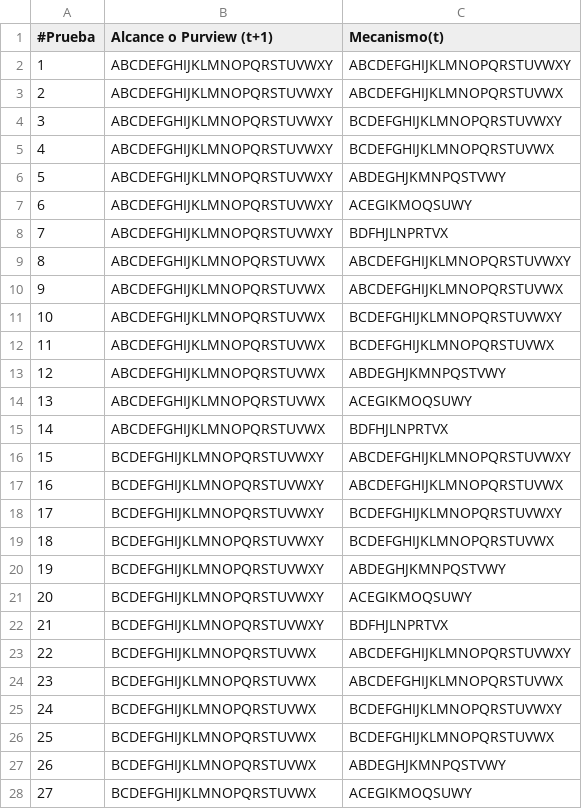
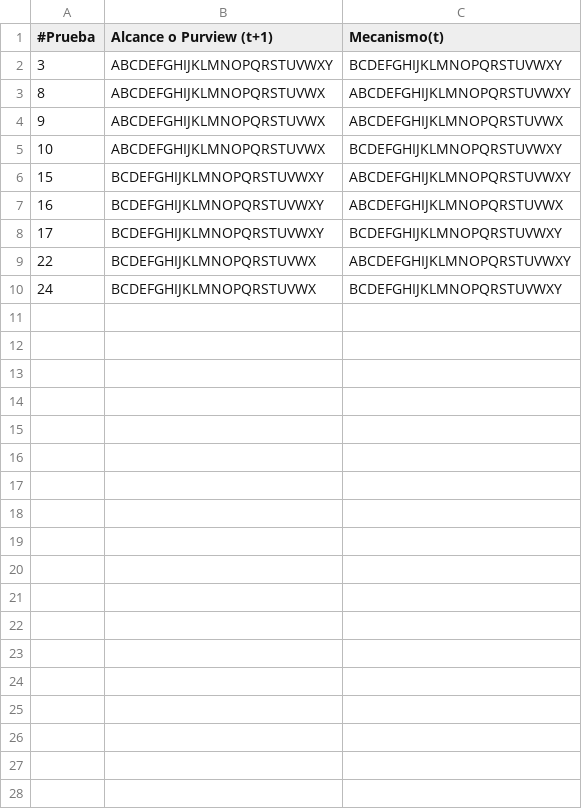
Before and after one commit to Makkima16/Algoritmos_2026_1, a CSV file: data/Pruebas/Pruebas_N25.csv, drawn as a sheet; only a part is shown; the diff covers the shown part only.

```diff
--- a/data/Pruebas/Pruebas_N25.csv
+++ b/data/Pruebas/Pruebas_N25.csv
@@ -1,9 +1,3 @@
 #Prueba,Alcance o Purview (t+1),Mecanismo(t)
-1,ABCDEFGHIJKLMNOPQRSTUVWXY,ABCDEFGHIJKLMNOPQRSTUVWXY
-2,ABCDEFGHIJKLMNOPQRSTUVWXY,ABCDEFGHIJKLMNOPQRSTUVWX
 3,ABCDEFGHIJKLMNOPQRSTUVWXY,BCDEFGHIJKLMNOPQRSTUVWXY
-4,ABCDEFGHIJKLMNOPQRSTUVWXY,BCDEFGHIJKLMNOPQRSTUVWX
-5,ABCDEFGHIJKLMNOPQRSTUVWXY,ABDEGHJKMNPQSTVWY
-6,ABCDEFGHIJKLMNOPQRSTUVWXY,ACEGIKMOQSUWY
-7,ABCDEFGHIJKLMNOPQRSTUVWXY,BDFHJLNPRTVX
 8,ABCDEFGHIJKLMNOPQRSTUVWX,ABCDEFGHIJKLMNOPQRSTUVWXY
@@ -11,6 +5,2 @@
 10,ABCDEFGHIJKLMNOPQRSTUVWX,BCDEFGHIJKLMNOPQRSTUVWXY
-11,ABCDEFGHIJKLMNOPQRSTUVWX,BCDEFGHIJKLMNOPQRSTUVWX
-12,ABCDEFGHIJKLMNOPQRSTUVWX,ABDEGHJKMNPQSTVWY
-13,ABCDEFGHIJKLMNOPQRSTUVWX,ACEGIKMOQSUWY
-14,ABCDEFGHIJKLMNOPQRSTUVWX,BDFHJLNPRTVX
 15,BCDEFGHIJKLMNOPQRSTUVWXY,ABCDEFGHIJKLMNOPQRSTUVWXY
@@ -18,11 +8,3 @@
 17,BCDEFGHIJKLMNOPQRSTUVWXY,BCDEFGHIJKLMNOPQRSTUVWXY
-18,BCDEFGHIJKLMNOPQRSTUVWXY,BCDEFGHIJKLMNOPQRSTUVWX
-19,BCDEFGHIJKLMNOPQRSTUVWXY,ABDEGHJKMNPQSTVWY
-20,BCDEFGHIJKLMNOPQRSTUVWXY,ACEGIKMOQSUWY
-21,BCDEFGHIJKLMNOPQRSTUVWXY,BDFHJLNPRTVX
 22,BCDEFGHIJKLMNOPQRSTUVWX,ABCDEFGHIJKLMNOPQRSTUVWXY
-23,BCDEFGHIJKLMNOPQRSTUVWX,ABCDEFGHIJKLMNOPQRSTUVWX
 24,BCDEFGHIJKLMNOPQRSTUVWX,BCDEFGHIJKLMNOPQRSTUVWXY
-25,BCDEFGHIJKLMNOPQRSTUVWX,BCDEFGHIJKLMNOPQRSTUVWX
-26,BCDEFGHIJKLMNOPQRSTUVWX,ABDEGHJKMNPQSTVWY
-27,BCDEFGHIJKLMNOPQRSTUVWX,ACEGIKMOQSUWY
```
Also changed, not shown: 23 removed rows elsewhere in this file, 16 other files.
